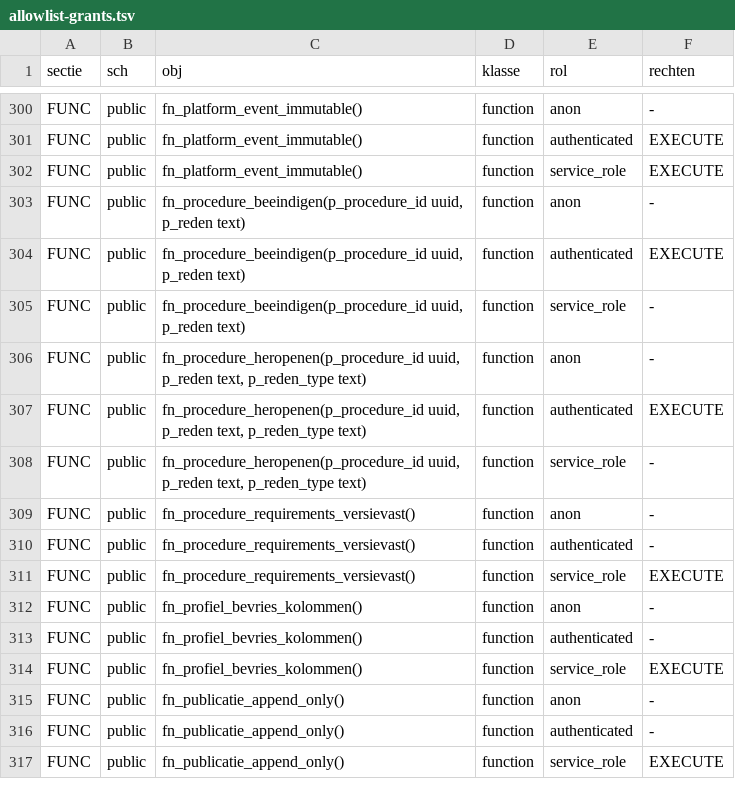
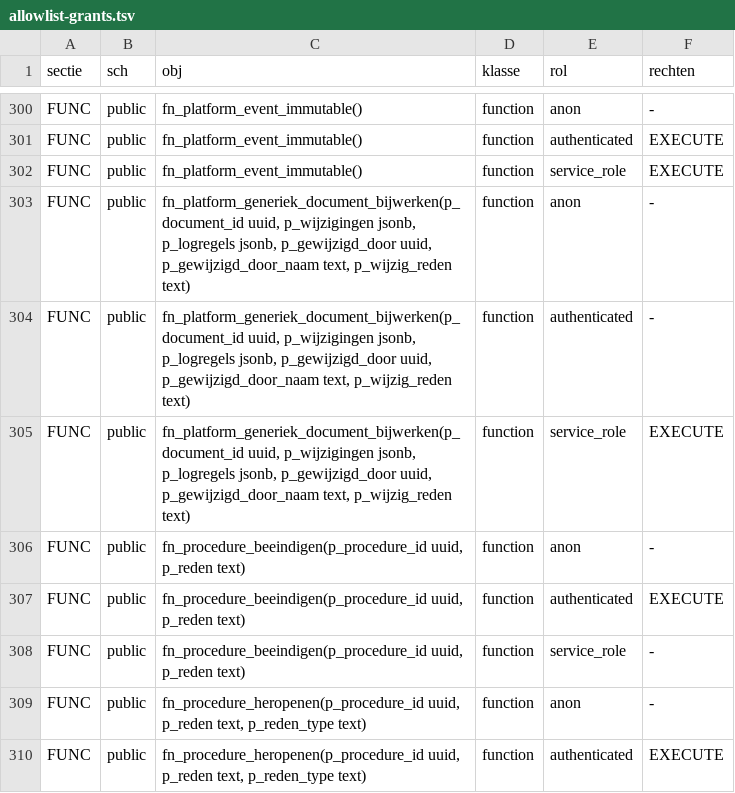
Before and after one commit to merlinijzerman/Bestuurdersportaal, a TSV file: supabase/checks/allowlist-grants.tsv, drawn as a sheet; only a part is shown, gaps mark what is left out; the shorter side is filled out with more unchanged rows.

```diff
--- a/supabase/checks/allowlist-grants.tsv
+++ b/supabase/checks/allowlist-grants.tsv
@@ -302,2 +302,5 @@ FUNC	public	fn_platform_event_immutable()	function	authenticated	EXECUTE
 FUNC	public	fn_platform_event_immutable()	function	service_role	EXECUTE
+FUNC	public	fn_platform_generiek_document_bijwerken(p_document_id uuid, p_wijzigingen jsonb, p_logregels jsonb, p_gewijzigd_door uuid, p_gewijzigd_door_naam text, p_wijzig_reden text)	function	anon	-
+FUNC	public	fn_platform_generiek_document_bijwerken(p_document_id uuid, p_wijzigingen jsonb, p_logregels jsonb, p_gewijzigd_door uuid, p_gewijzigd_door_naam text, p_wijzig_reden text)	function	authenticated	-
+FUNC	public	fn_platform_generiek_document_bijwerken(p_document_id uuid, p_wijzigingen jsonb, p_logregels jsonb, p_gewijzigd_door uuid, p_gewijzigd_door_naam text, p_wijzig_reden text)	function	service_role	EXECUTE
 FUNC	public	fn_procedure_beeindigen(p_procedure_id uuid, p_reden text)	function	anon	-
```
Also changed, not shown: 10 other files.
